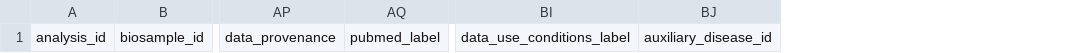
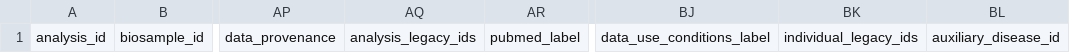
Before and after one commit to progenetix/bycon, a TSV file: rsrc/templates/metadata_all.tsv, drawn as a sheet; only a part is shown, gaps mark what is left out; the diff names each change by its address in the sheet, - before the commit and + after, or states it on an @@ line.

```diff
--- a/rsrc/templates/metadata_all.tsv
+++ b/rsrc/templates/metadata_all.tsv
+column AQ, row 1: analysis_legacy_ids
+column BK, row 1: individual_legacy_ids
```
Also changed, not shown: rsrc/templates/individuals.tsv, rsrc/templates/metadata.tsv, 22 other files.
